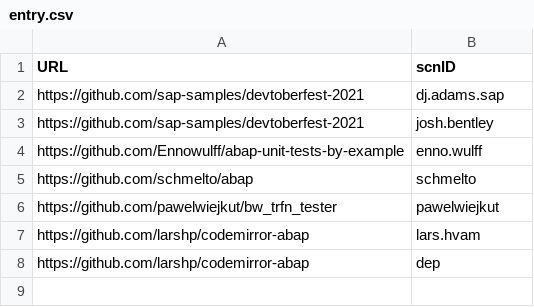
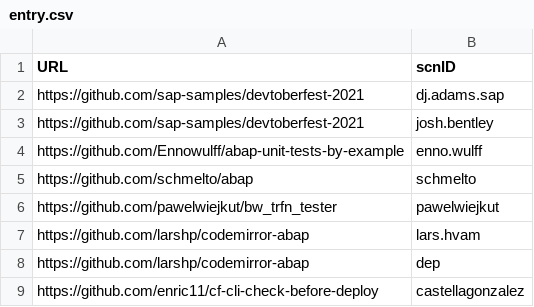
Before and after one commit to SAP-archive/devtoberfest-2021, a CSV file: contest/entry.csv, drawn as a sheet; the diff names each change by its address in the sheet, - before the commit and + after, or states it on an @@ line.

Commit message:
Added my project for devtoberfest

```diff
--- a/contest/entry.csv
+++ b/contest/entry.csv
+row 9: https://github.com/enric11/cf-cli-check-before-deploy | castellagonzalez
```
